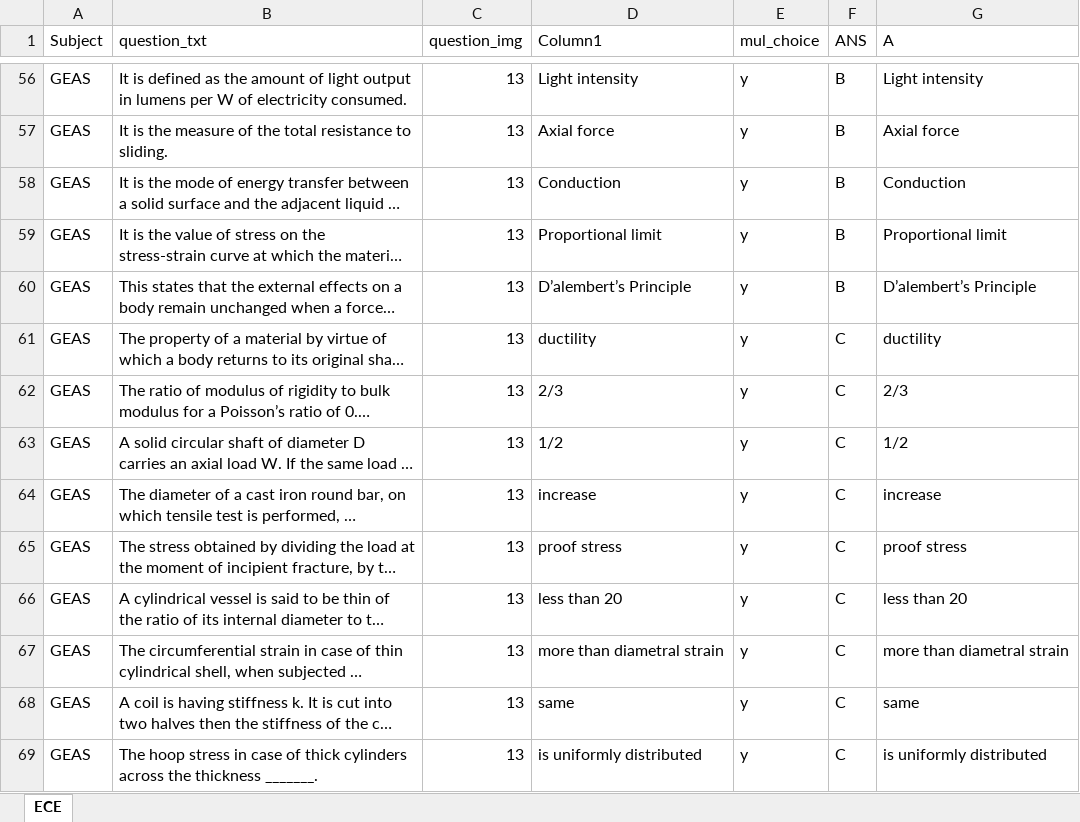
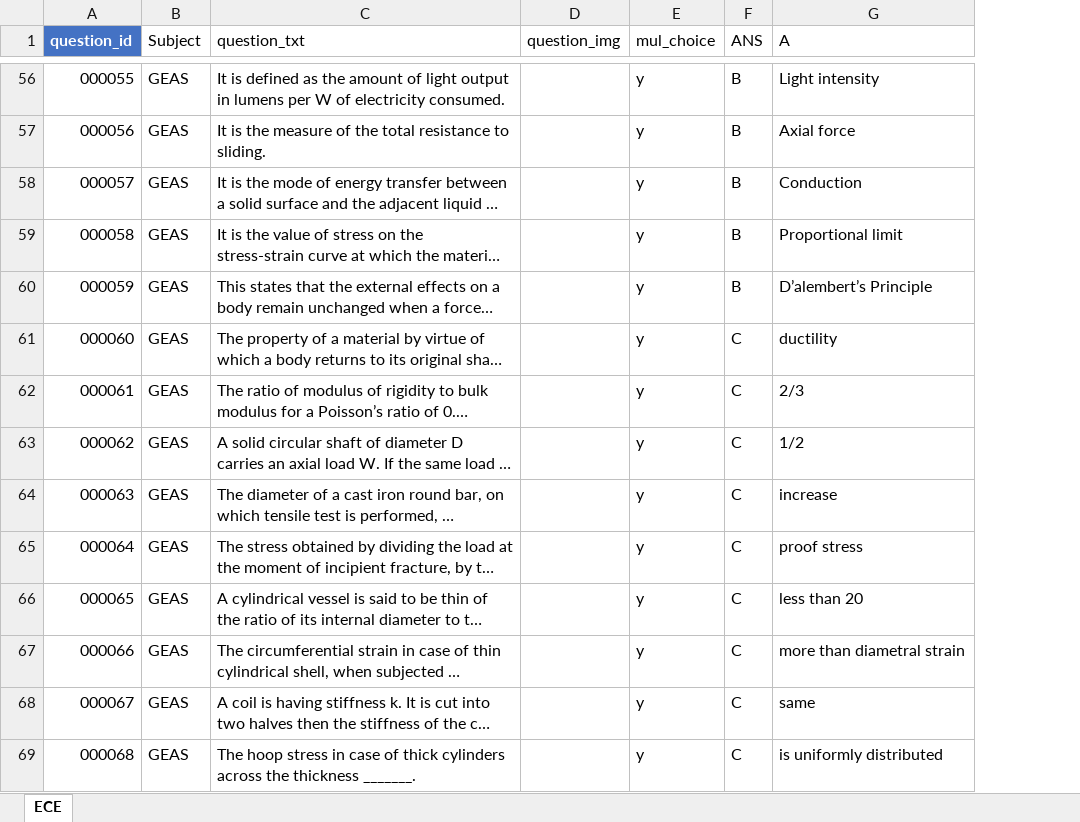
Before and after one commit to jp-panonce/ECE-Boards-Practice_st, an Excel workbook: data/questions.xlsx, sheet ECE, drawn as a sheet; only a part is shown, gaps mark what is left out; long unchanged cells end in …; values as stored, in another font and other column widths than the file's, no borders; table styles not drawn; removed rows and columns are numbered as before the commit, all else as after; the diff covers the shown part only; the diff names each change by its address in the sheet, - before the commit and + after, or states it on an @@ line.

Commit message:
added more questions and question ID field

```diff
--- a/data/questions.xlsx (sheet ECE)
+++ b/data/questions.xlsx (sheet ECE)
+column A (question_id), rows 56-69: 000055 | 000056 | 000057 | 000058 | 000059 | 000060 | 000061 | 000062 | 000063 | 000064 | 000065 | 000066 | 000067 | 000068
-column D (Column1), rows 56-69: Light intensity | Axial force | Conduction | Proportional limit | D’alembert’s Principle | ductility | 2/3 | 1/2 | increase | proof stress | less than 20 | more than diametral strain | same | is uniformly distributed
-D56:D69 (question_img): 13
+D56:D69 (question_img): (empty)
```
Also changed, not shown: 1 added row and 404 edited cells elsewhere in this sheet.
